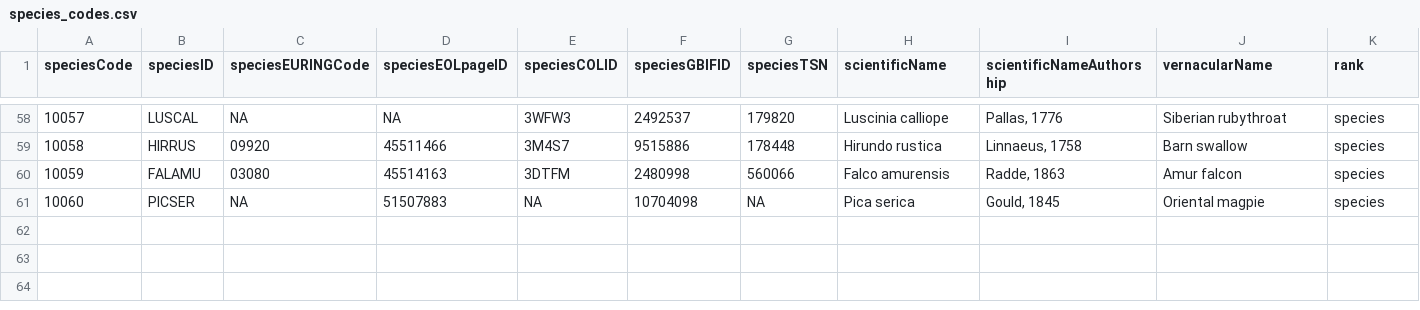
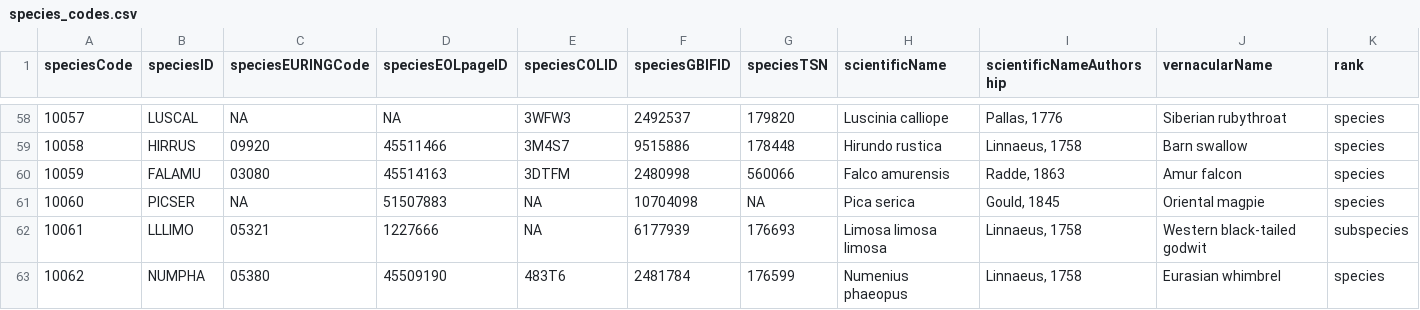
Before and after one commit to SPI-Birds/metadata, a CSV file: inst/extdata/archive/species_codes.csv, drawn as a sheet; only a part is shown, gaps mark what is left out.

Commit message:
Add metadata entries for SLL and ROM
and add maps to .gitignore and fix bugs in convert_to_eml and create_map

```diff
--- a/inst/extdata/archive/species_codes.csv
+++ b/inst/extdata/archive/species_codes.csv
@@ -61 +61,3 @@ speciesCode,speciesID,speciesEURINGCode,speciesEOLpageID,speciesCOLID,speciesGBI
 10060,PICSER,NA,51507883,NA,10704098,NA,Pica serica,"Gould, 1845",Oriental magpie,species
+10061,LLLIMO,05321,1227666,NA,6177939,176693,Limosa limosa limosa,"Linnaeus, 1758",Western black-tailed godwit,subspecies
+10062,NUMPHA,05380,45509190,483T6,2481784,176599,Numenius phaeopus,"Linnaeus, 1758",Eurasian whimbrel,species
```
Also changed, not shown: inst/extdata/archive/site_codes.csv, inst/extdata/archive/study_codes.csv, 7 other files.
